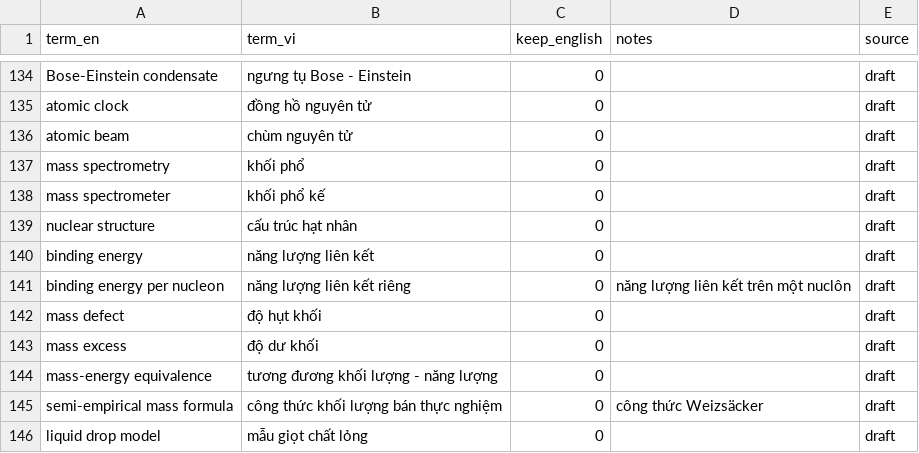
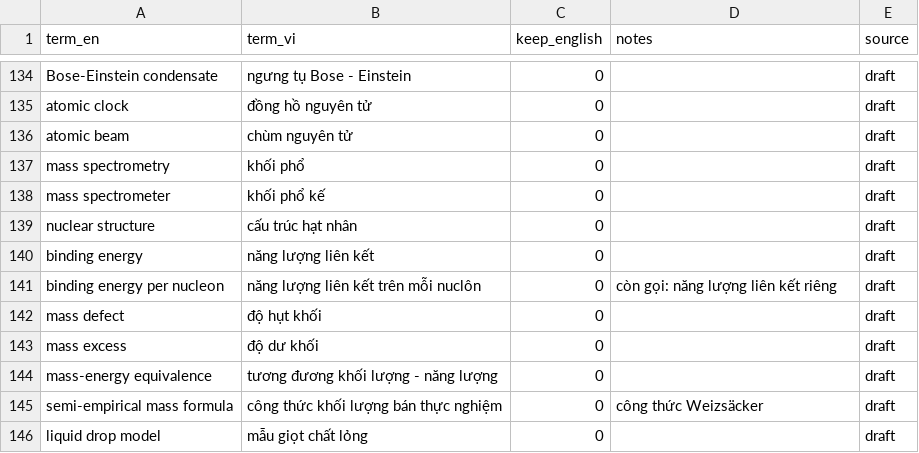
Before and after one commit to minami-aki/HUSTpdf, a CSV file: data/glossary/physics.nuclear.csv, drawn as a sheet; only a part is shown, gaps mark what is left out; the diff covers the shown part only.

```diff
--- a/data/glossary/physics.nuclear.csv
+++ b/data/glossary/physics.nuclear.csv
@@ -140,3 +140,3 @@ nuclear structure,cấu trúc hạt nhân,0,,draft
 binding energy,năng lượng liên kết,0,,draft
-binding energy per nucleon,năng lượng liên kết riêng,0,năng lượng liên kết trên một nuclôn,draft
+binding energy per nucleon,năng lượng liên kết trên mỗi nuclôn,0,còn gọi: năng lượng liên kết riêng,draft
 mass defect,độ hụt khối,0,,draft
```
Also changed, not shown: 34 added rows elsewhere in this file, 13 other files.
